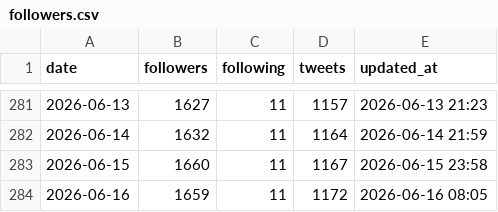
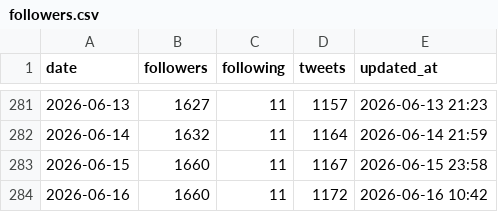
Before and after one commit to take-cmd-web/X_follower, a CSV file: data/followers.csv, drawn as a sheet; only a part is shown, gaps mark what is left out.

```diff
--- a/data/followers.csv
+++ b/data/followers.csv
@@ -283,2 +283,2 @@ date,followers,following,tweets,updated_at
 2026-06-15,1660,11,1167,2026-06-15 23:58
-2026-06-16,1659,11,1172,2026-06-16 08:05
+2026-06-16,1660,11,1172,2026-06-16 10:42
```
